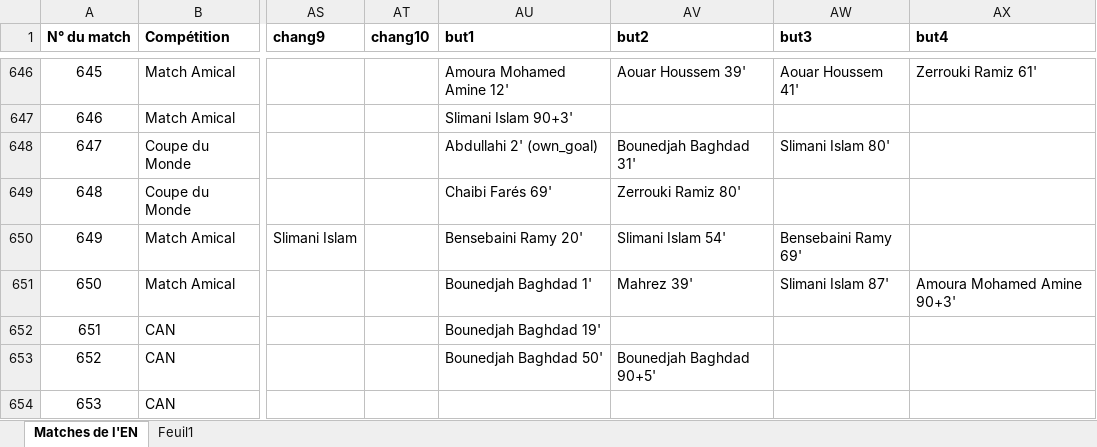
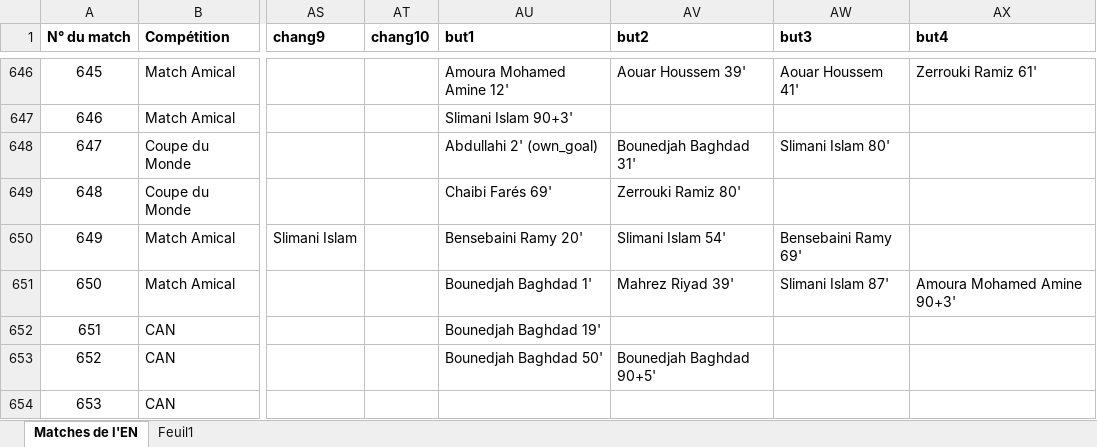
Before and after one commit to samirmember/archifoot, an Excel workbook: server/en_matches_selhani_v3.xlsx, sheet Matches de l'EN, drawn as a sheet; only a part is shown, gaps mark what is left out; values as stored, in another font and other column widths than the file's, no borders; table styles not drawn; the diff names each change by its address in the sheet, - before the commit and + after, or states it on an @@ line.

```diff
--- a/server/en_matches_selhani_v3.xlsx (sheet Matches de l'EN)
+++ b/server/en_matches_selhani_v3.xlsx (sheet Matches de l'EN)
-AV651 (but2): Mahrez 39'
+AV651 (but2): Mahrez Riyad 39'
```
Also changed, not shown: 7 other files.
